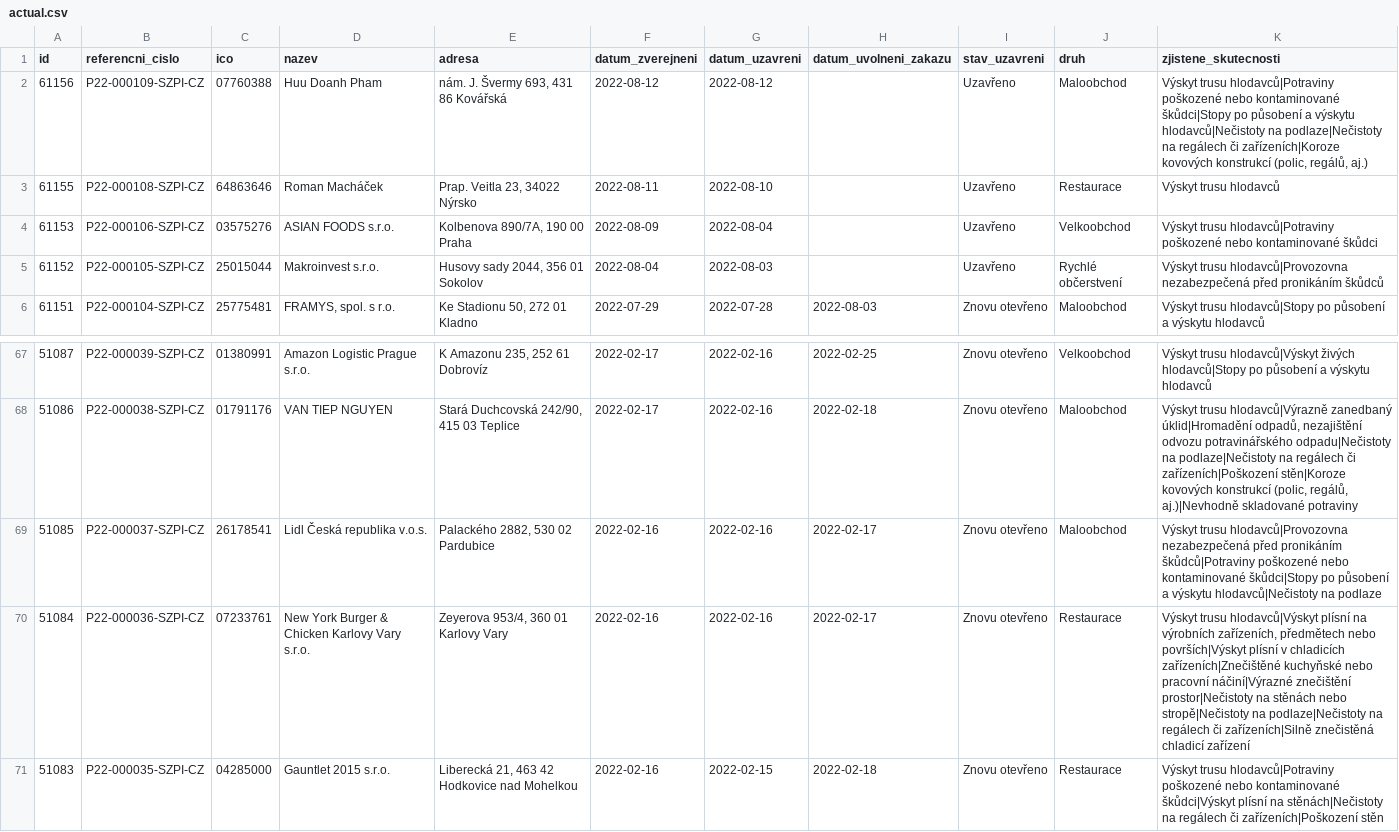
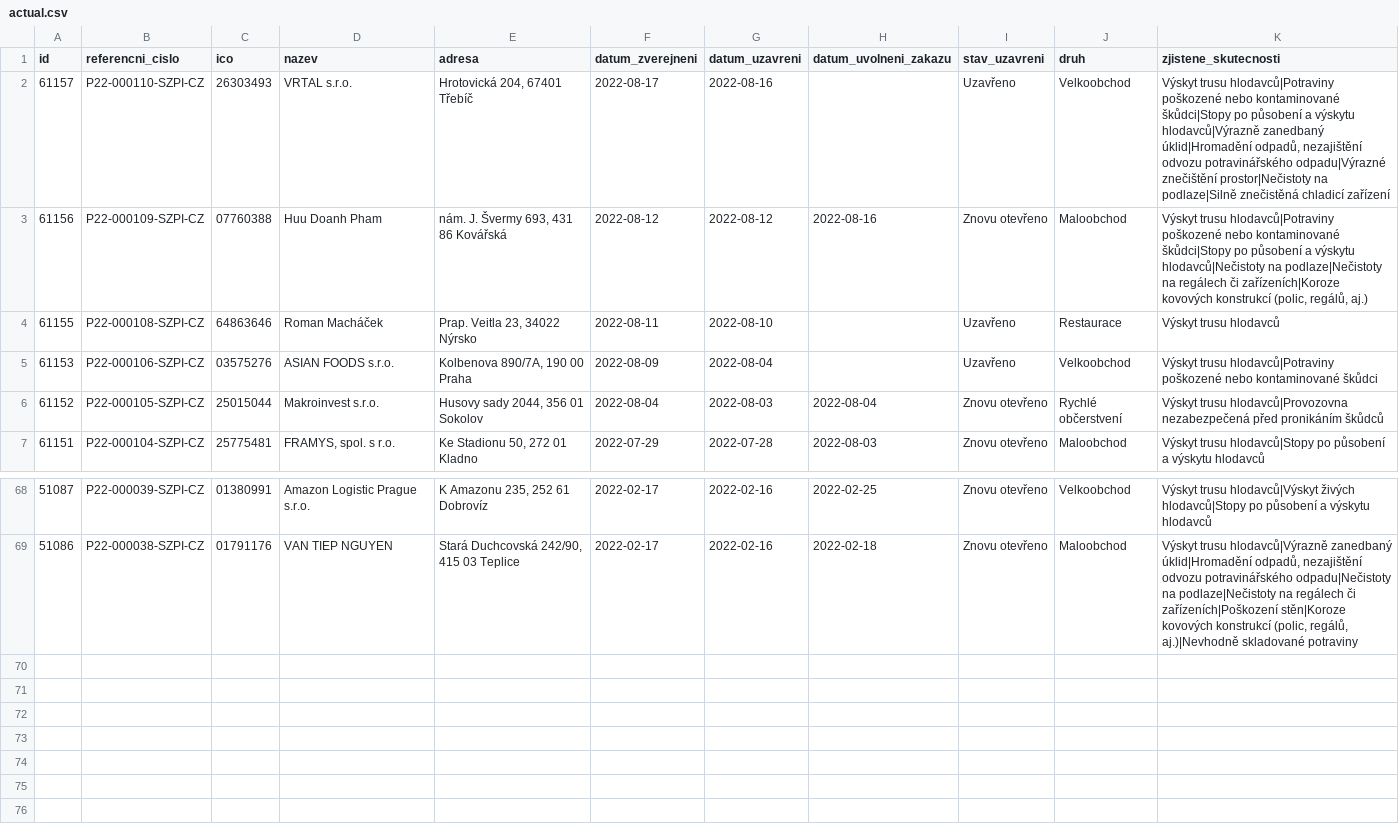
Before and after one commit to jandolezal/potraviny, a CSV file: data/actual.csv, drawn as a sheet; only a part is shown, gaps mark what is left out.

```diff
--- a/data/actual.csv
+++ b/data/actual.csv
@@ -1,6 +1,7 @@
 id,referencni_cislo,ico,nazev,adresa,datum_zverejneni,datum_uzavreni,datum_uvolneni_zakazu,stav_uzavreni,druh,zjistene_skutecnosti
-61156,P22-000109-SZPI-CZ,07760388,Huu Doanh Pham,"nám. J. Švermy 693, 431 86 Kovářská",2022-08-12,2022-08-12,,Uzavřeno,Maloobchod,"Výskyt trusu hlodavců|Potraviny poškozené nebo kontaminované škůdci|Stopy po působení a výskytu hlodavců|Nečistoty na podlaze|Nečistoty na regálech či zařízeních|Koroze kovových konstrukcí (polic, regálů, aj.)"
+61157,P22-000110-SZPI-CZ,26303493,VRTAL s.r.o.,"Hrotovická 204, 67401 Třebíč",2022-08-17,2022-08-16,,Uzavřeno,Velkoobchod,"Výskyt trusu hlodavců|Potraviny poškozené nebo kontaminované škůdci|Stopy po působení a výskytu hlodavců|Výrazně zanedbaný úklid|Hromadění odpadů, nezajištění odvozu potravinářského odpadu|Výrazné znečištění prostor|Nečistoty na podlaze|Silně znečistěná chladicí zařízení"
+61156,P22-000109-SZPI-CZ,07760388,Huu Doanh Pham,"nám. J. Švermy 693, 431 86 Kovářská",2022-08-12,2022-08-12,2022-08-16,Znovu otevřeno,Maloobchod,"Výskyt trusu hlodavců|Potraviny poškozené nebo kontaminované škůdci|Stopy po působení a výskytu hlodavců|Nečistoty na podlaze|Nečistoty na regálech či zařízeních|Koroze kovových konstrukcí (polic, regálů, aj.)"
 61155,P22-000108-SZPI-CZ,64863646,Roman Macháček,"Prap. Veitla 23, 34022 Nýrsko",2022-08-11,2022-08-10,,Uzavřeno,Restaurace,Výskyt trusu hlodavců
 61153,P22-000106-SZPI-CZ,03575276,ASIAN FOODS s.r.o.,"Kolbenova 890/7A, 190 00 Praha",2022-08-09,2022-08-04,,Uzavřeno,Velkoobchod,Výskyt trusu hlodavců|Potraviny poškozené nebo kontaminované škůdci
-61152,P22-000105-SZPI-CZ,25015044,Makroinvest s.r.o.,"Husovy sady 2044, 356 01 Sokolov",2022-08-04,2022-08-03,,Uzavřeno,Rychlé občerstvení,Výskyt trusu hlodavců|Provozovna nezabezpečená před pronikáním škůdců
+61152,P22-000105-SZPI-CZ,25015044,Makroinvest s.r.o.,"Husovy sady 2044, 356 01 Sokolov",2022-08-04,2022-08-03,2022-08-04,Znovu otevřeno,Rychlé občerstvení,Výskyt trusu hlodavců|Provozovna nezabezpečená před pronikáním škůdců
 61151,P22-000104-SZPI-CZ,25775481,"FRAMYS, spol. s r.o.","Ke Stadionu 50, 272 01 Kladno",2022-07-29,2022-07-28,2022-08-03,Znovu otevřeno,Maloobchod,Výskyt trusu hlodavců|Stopy po působení a výskytu hlodavců
@@ -68,4 +69 @@ id,referencni_cislo,ico,nazev,adresa,datum_zverejneni,datum_uzavreni,datum_uvoln
 51086,P22-000038-SZPI-CZ,01791176,VAN TIEP NGUYEN,"Stará Duchcovská 242/90, 415 03 Teplice",2022-02-17,2022-02-16,2022-02-18,Znovu otevřeno,Maloobchod,"Výskyt trusu hlodavců|Výrazně zanedbaný úklid|Hromadění odpadů, nezajištění odvozu potravinářského odpadu|Nečistoty na podlaze|Nečistoty na regálech či zařízeních|Poškození stěn|Koroze kovových konstrukcí (polic, regálů, aj.)|Nevhodně skladované potraviny"
-51085,P22-000037-SZPI-CZ,26178541,Lidl Česká republika v.o.s.,"Palackého 2882, 530 02 Pardubice",2022-02-16,2022-02-16,2022-02-17,Znovu otevřeno,Maloobchod,Výskyt trusu hlodavců|Provozovna nezabezpečená před pronikáním škůdců|Potraviny poškozené nebo kontaminované škůdci|Stopy po působení a výskytu hlodavců|Nečistoty na podlaze
-51084,P22-000036-SZPI-CZ,07233761,New York Burger & Chicken Karlovy Vary s.r.o.,"Zeyerova 953/4, 360 01 Karlovy Vary",2022-02-16,2022-02-16,2022-02-17,Znovu otevřeno,Restaurace,"Výskyt trusu hlodavců|Výskyt plísní na výrobních zařízeních, předmětech nebo površích|Výskyt plísní v chladicích zařízeních|Znečištěné kuchyňské nebo pracovní náčiní|Výrazné znečištění prostor|Nečistoty na stěnách nebo stropě|Nečistoty na podlaze|Nečistoty na regálech či zařízeních|Silně znečistěná chladicí zařízení"
-51083,P22-000035-SZPI-CZ,04285000,Gauntlet 2015 s.r.o.,"Liberecká 21, 463 42 Hodkovice nad Mohelkou",2022-02-16,2022-02-15,2022-02-18,Znovu otevřeno,Restaurace,Výskyt trusu hlodavců|Potraviny poškozené nebo kontaminované škůdci|Výskyt plísní na stěnách|Nečistoty na regálech či zařízeních|Poškození stěn
```
Also changed, not shown: data/archive.csv.
